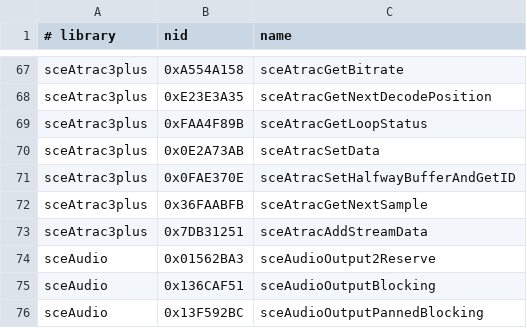
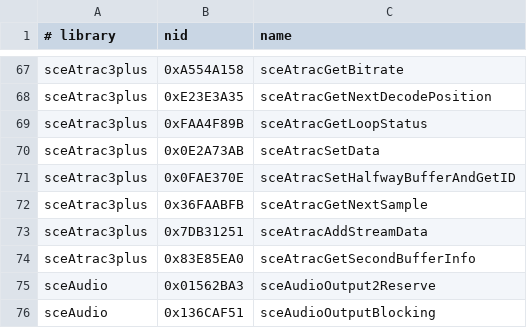
Before and after one commit to TeamGDB/PortableKit, a CSV file: configs/nids.csv, drawn as a sheet; only a part is shown, gaps mark what is left out; the shorter side is filled out with more unchanged rows; the diff names each change by its address in the sheet, - before the commit and + after, or states it on an @@ line.

```diff
--- a/configs/nids.csv
+++ b/configs/nids.csv
+row 74: sceAtrac3plus | 0x83E85EA0 | sceAtracGetSecondBufferInfo
```
Also changed, not shown: 1 other file.
